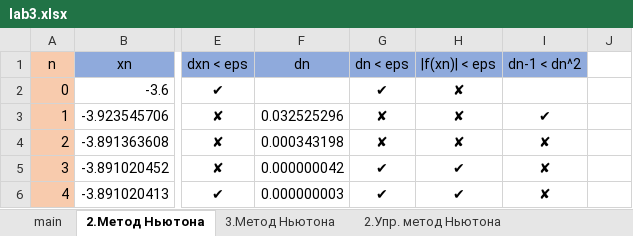
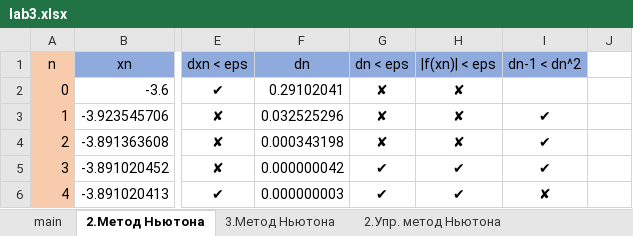
Before and after one commit to skpntsv/NSULabs, an Excel workbook: 3 course/comp_math/lab3/lab3.xlsx, sheet 2.Метод Ньютона, drawn as a sheet; only a part is shown, gaps mark what is left out; values as stored, in another font and other column widths than the file's, no borders; the diff names each change by its address in the sheet, - before the commit and + after, or states it on an @@ line.

```diff
--- a/3 course/comp_math/lab3/lab3.xlsx (sheet 2.Метод Ньютона)
+++ b/3 course/comp_math/lab3/lab3.xlsx (sheet 2.Метод Ньютона)
-F2 (dn): (empty)
+F2 (dn): 0.29102041
-G2 (dn < eps): ✔
+G2 (dn < eps): ✘
-I4:I5 (dn-1 < dn^2): ✘
+I4:I5 (dn-1 < dn^2): ✔
```
Also changed, not shown: sheet 3.Упр. метод Ньютона, sheet 2.Метод секущих, sheet 2.Упр. метод Ньютона, sheet 3.Метод Ньютона, sheet main, sheet 3.Метод секущих, formulas that keep their value.
